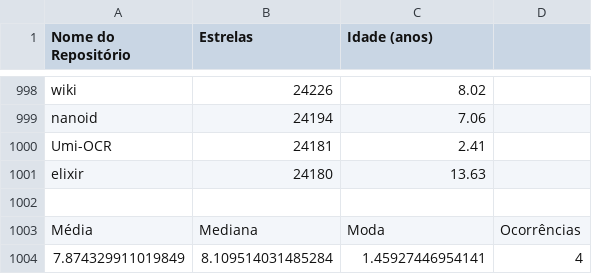
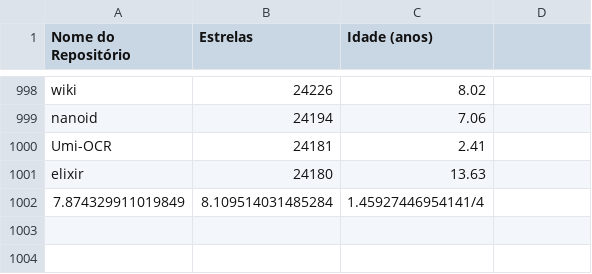
Before and after one commit to PedroRamos111/LABORATO-RIO-1-Caracteristicas-de-reposito-rios-populares, a CSV file: DadosRQ01.csv, drawn as a sheet; only a part is shown, gaps mark what is left out; removed rows and columns are numbered as before the commit, all else as after; the diff names each change by its address in the sheet, - before the commit and + after, or states it on an @@ line.

Commit message:
Update DadosRQ01.csv

```diff
--- a/DadosRQ01.csv
+++ b/DadosRQ01.csv
-row 1002: (empty)
-row 1003: Média | Mediana | Moda | Ocorrências
-C1002 (Idade (anos)): 1.45927446954141
+C1002 (Idade (anos)): 1.45927446954141/4
-D1002: 4
+D1002: (empty)
```
